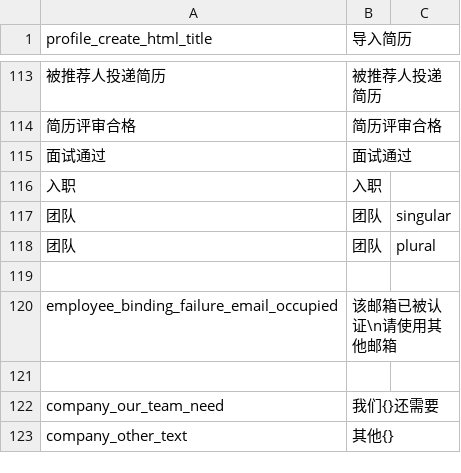
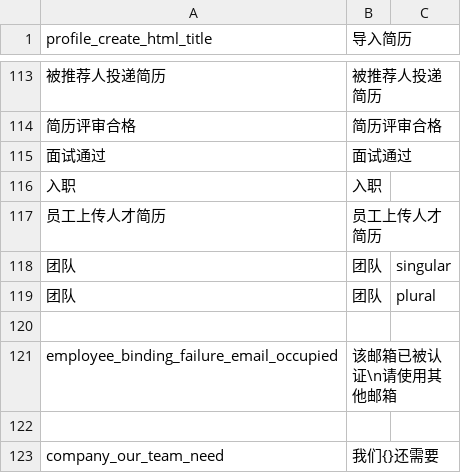
Before and after one commit to kingsallen/wechat, a CSV file: locale/zh_CN.csv, drawn as a sheet; only a part is shown, gaps mark what is left out; the shorter side is filled out with more unchanged rows.

```diff
--- a/locale/zh_CN.csv
+++ b/locale/zh_CN.csv
@@ -116,2 +116,3 @@
 "入职","入职"
+"员工上传人才简历","员工上传人才简历"
 "团队","团队","singular"
```
Also changed, not shown: locale/en_US.csv, 1 other file.
